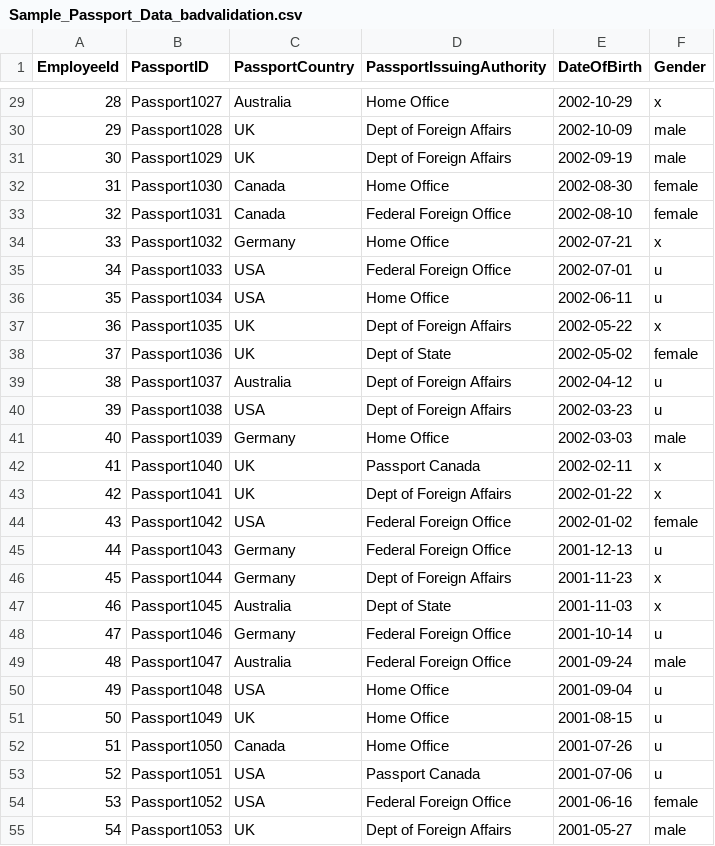
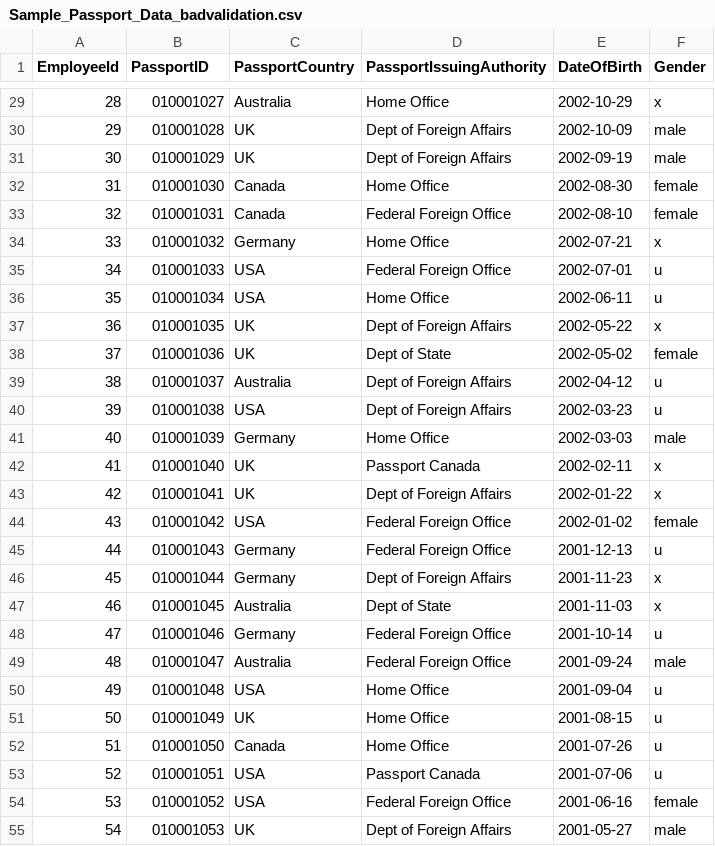
Before and after one commit to tomblanchard312/csvLinter, a CSV file: csvSQLLinter.Api/csvSQLLinter.Api/samplecsvs/Sample_Passport_Data_badvalidation.csv, drawn as a sheet; only a part is shown, gaps mark what is left out; the diff covers the shown part only.

```diff
--- a/csvSQLLinter.Api/csvSQLLinter.Api/samplecsvs/Sample_Passport_Data_badvalidation.csv
+++ b/csvSQLLinter.Api/csvSQLLinter.Api/samplecsvs/Sample_Passport_Data_badvalidation.csv
@@ -29,27 +29,27 @@ EmployeeId,PassportID,PassportCountry,PassportIssuingAuthority,DateOfBirth,Gende
-28,Passport1027,Australia,Home Office,2002-10-29,x
-29,Passport1028,UK,Dept of Foreign Affairs,2002-10-09,male
-30,Passport1029,UK,Dept of Foreign Affairs,2002-09-19,male
-31,Passport1030,Canada,Home Office,2002-08-30,female
-32,Passport1031,Canada,Federal Foreign Office,2002-08-10,female
-33,Passport1032,Germany,Home Office,2002-07-21,x
-34,Passport1033,USA,Federal Foreign Office,2002-07-01,u
-35,Passport1034,USA,Home Office,2002-06-11,u
-36,Passport1035,UK,Dept of Foreign Affairs,2002-05-22,x
-37,Passport1036,UK,Dept of State,2002-05-02,female
-38,Passport1037,Australia,Dept of Foreign Affairs,2002-04-12,u
-39,Passport1038,USA,Dept of Foreign Affairs,2002-03-23,u
-40,Passport1039,Germany,Home Office,2002-03-03,male
-41,Passport1040,UK,Passport Canada,2002-02-11,x
-42,Passport1041,UK,Dept of Foreign Affairs,2002-01-22,x
-43,Passport1042,USA,Federal Foreign Office,2002-01-02,female
-44,Passport1043,Germany,Federal Foreign Office,2001-12-13,u
-45,Passport1044,Germany,Dept of Foreign Affairs,2001-11-23,x
-46,Passport1045,Australia,Dept of State,2001-11-03,x
-47,Passport1046,Germany,Federal Foreign Office,2001-10-14,u
-48,Passport1047,Australia,Federal Foreign Office,2001-09-24,male
-49,Passport1048,USA,Home Office,2001-09-04,u
-50,Passport1049,UK,Home Office,2001-08-15,u
-51,Passport1050,Canada,Home Office,2001-07-26,u
-52,Passport1051,USA,Passport Canada,2001-07-06,u
-53,Passport1052,USA,Federal Foreign Office,2001-06-16,female
-54,Passport1053,UK,Dept of Foreign Affairs,2001-05-27,male
+28,010001027,Australia,Home Office,2002-10-29,x
+29,010001028,UK,Dept of Foreign Affairs,2002-10-09,male
+30,010001029,UK,Dept of Foreign Affairs,2002-09-19,male
+31,010001030,Canada,Home Office,2002-08-30,female
+32,010001031,Canada,Federal Foreign Office,2002-08-10,female
+33,010001032,Germany,Home Office,2002-07-21,x
+34,010001033,USA,Federal Foreign Office,2002-07-01,u
+35,010001034,USA,Home Office,2002-06-11,u
+36,010001035,UK,Dept of Foreign Affairs,2002-05-22,x
+37,010001036,UK,Dept of State,2002-05-02,female
+38,010001037,Australia,Dept of Foreign Affairs,2002-04-12,u
+39,010001038,USA,Dept of Foreign Affairs,2002-03-23,u
+40,010001039,Germany,Home Office,2002-03-03,male
+41,010001040,UK,Passport Canada,2002-02-11,x
+42,010001041,UK,Dept of Foreign Affairs,2002-01-22,x
+43,010001042,USA,Federal Foreign Office,2002-01-02,female
+44,010001043,Germany,Federal Foreign Office,2001-12-13,u
+45,010001044,Germany,Dept of Foreign Affairs,2001-11-23,x
+46,010001045,Australia,Dept of State,2001-11-03,x
+47,010001046,Germany,Federal Foreign Office,2001-10-14,u
+48,010001047,Australia,Federal Foreign Office,2001-09-24,male
+49,010001048,USA,Home Office,2001-09-04,u
+50,010001049,UK,Home Office,2001-08-15,u
+51,010001050,Canada,Home Office,2001-07-26,u
+52,010001051,USA,Passport Canada,2001-07-06,u
+53,010001052,USA,Federal Foreign Office,2001-06-16,female
+54,010001053,UK,Dept of Foreign Affairs,2001-05-27,male
```
Also changed, not shown: 73 edited cells elsewhere in this file, csvSQLLinter.Api/csvSQLLinter.Api/samplecsvs/Sample_Passport_Data_good.csv, 13 other files.
